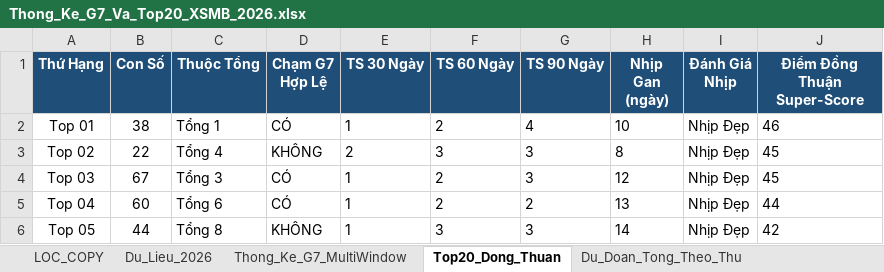
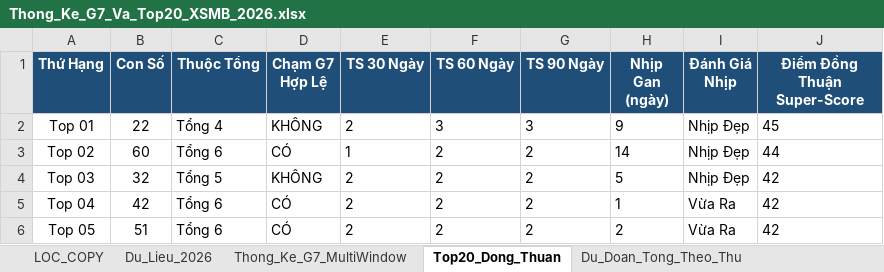
Before and after one commit to happiness2286-dot/67up97, an Excel workbook: Thong_Ke_G7_Va_Top20_XSMB_2026.xlsx, sheet Top20_Dong_Thuan, drawn as a sheet; only a part is shown; values as stored, in another font and other column widths than the file's, no borders; the diff covers the shown part only; the diff names each change by its address in the sheet, - before the commit and + after, or states it on an @@ line.

```diff
--- a/Thong_Ke_G7_Va_Top20_XSMB_2026.xlsx (sheet Top20_Dong_Thuan)
+++ b/Thong_Ke_G7_Va_Top20_XSMB_2026.xlsx (sheet Top20_Dong_Thuan)
-B2 (Con Số): 38
+B2 (Con Số): 22
-C2 (Thuộc Tổng): Tổng 1
+C2 (Thuộc Tổng): Tổng 4
-D2 (Chạm G7 Hợp Lệ): CÓ
+D2 (Chạm G7 Hợp Lệ): KHÔNG
-E2 (TS 30 Ngày): 1
+E2 (TS 30 Ngày): 2
-F2 (TS 60 Ngày): 2
+F2 (TS 60 Ngày): 3
-G2 (TS 90 Ngày): 4
+G2 (TS 90 Ngày): 3
-H2 (Nhịp Gan (ngày)): 10
+H2 (Nhịp Gan (ngày)): 9
-J2 (Điểm Đồng Thuận Super-Score): 46
+J2 (Điểm Đồng Thuận Super-Score): 45
-B3 (Con Số): 22
+B3 (Con Số): 60
-C3 (Thuộc Tổng): Tổng 4
+C3 (Thuộc Tổng): Tổng 6
-D3 (Chạm G7 Hợp Lệ): KHÔNG
+D3 (Chạm G7 Hợp Lệ): CÓ
-E3 (TS 30 Ngày): 2
+E3 (TS 30 Ngày): 1
-F3 (TS 60 Ngày): 3
+F3 (TS 60 Ngày): 2
-G3:G4 (TS 90 Ngày): 3
+G3:G4 (TS 90 Ngày): 2
-H3 (Nhịp Gan (ngày)): 8
+H3 (Nhịp Gan (ngày)): 14
-J3 (Điểm Đồng Thuận Super-Score): 45
+J3 (Điểm Đồng Thuận Super-Score): 44
-B4 (Con Số): 67
+B4 (Con Số): 32
-C4 (Thuộc Tổng): Tổng 3
+C4 (Thuộc Tổng): Tổng 5
-D4 (Chạm G7 Hợp Lệ): CÓ
+D4 (Chạm G7 Hợp Lệ): KHÔNG
-E4:E6 (TS 30 Ngày): 1
+E4:E6 (TS 30 Ngày): 2
-H4 (Nhịp Gan (ngày)): 12
+H4 (Nhịp Gan (ngày)): 5
-J4 (Điểm Đồng Thuận Super-Score): 45
+J4 (Điểm Đồng Thuận Super-Score): 42
-B5 (Con Số): 60
+B5 (Con Số): 42
-H5 (Nhịp Gan (ngày)): 13
+H5 (Nhịp Gan (ngày)): 1
-I5:I6 (Đánh Giá Nhịp): Nhịp Đẹp
+I5:I6 (Đánh Giá Nhịp): Vừa Ra
-J5 (Điểm Đồng Thuận Super-Score): 44
+J5 (Điểm Đồng Thuận Super-Score): 42
-B6 (Con Số): 44
+B6 (Con Số): 51
-C6 (Thuộc Tổng): Tổng 8
+C6 (Thuộc Tổng): Tổng 6
-D6 (Chạm G7 Hợp Lệ): KHÔNG
+D6 (Chạm G7 Hợp Lệ): CÓ
-F6 (TS 60 Ngày): 3
+F6 (TS 60 Ngày): 2
-G6 (TS 90 Ngày): 3
+G6 (TS 90 Ngày): 2
-H6 (Nhịp Gan (ngày)): 14
+H6 (Nhịp Gan (ngày)): 2
```
Also changed, not shown: 61 edited cells elsewhere in this sheet, sheet Lich_Su_Nuoi_Khung_3Ngay, sheet Dan_Ha_So_Nhip_Vang, sheet Thong_Ke_Nang_Cao_G7, sheet Du_Lieu_2026, sheet Thong_Ke_G7_MultiWindow, sheet Du_Doan_Tong_Theo_Thu, 2 more sheets, 5 other files.
